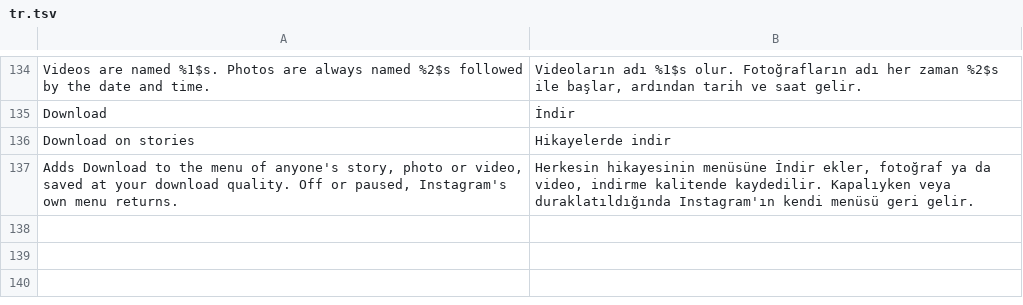
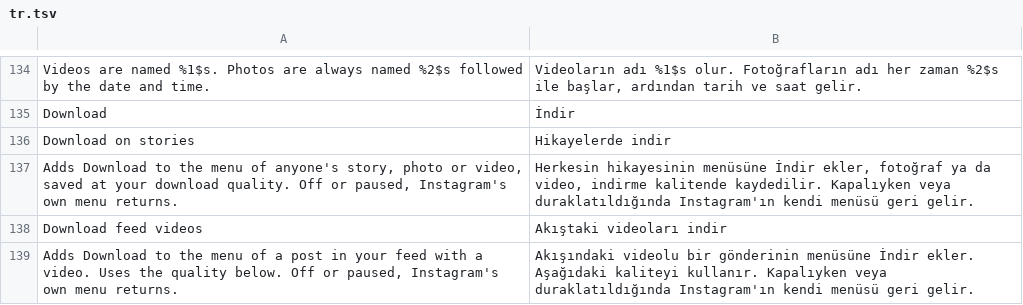
Before and after one commit to BlackGold8282/HushGram, a TSV file: extensions/shared/library/src/main/l10n/tr.tsv, drawn as a sheet; only a part is shown, gaps mark what is left out; the diff names each change by its address in the sheet, - before the commit and + after, or states it on an @@ line.

Commit message:
feat(download): add Download to the menu of a feed video
Instagram's feed menu shows its own Download row only on reels whose
owner allows downloads, and holds it back again behind a server flag.
The builder's download check now asks the extension with the post, so
any post with a video gets the row, and the flag no longer holds it
back while the switch is on. A tap saves the video through the same
pipeline as reels. Off by default, like Hushfacebook's.

The story menu's class and the feed menu's class are both found by the
name the build keeps for them, so that lookup moved next to the purge
markers.

```diff
--- a/extensions/shared/library/src/main/l10n/tr.tsv
+++ b/extensions/shared/library/src/main/l10n/tr.tsv
+row 138: Download feed videos | Akıştaki videoları indir
+row 139: Adds Download to the menu of a post in your feed with a video. Uses the quality below. Off or paused, Instagram's own menu returns. | Akışındaki videolu bir gönderinin menüsüne İndir ekler. Aşağıdaki kaliteyi kullanır. Kapalıyken veya duraklatıldığında Instagram'ın kendi menüsü geri gelir.
```
Also changed, not shown: extensions/shared/library/src/main/l10n/de.tsv, extensions/shared/library/src/main/l10n/es.tsv, 19 other files.
